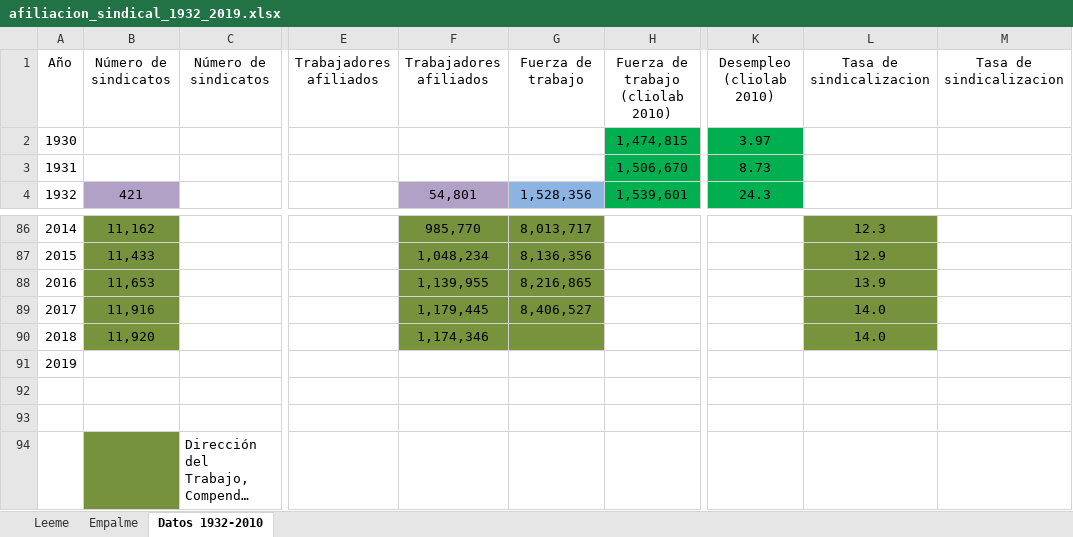
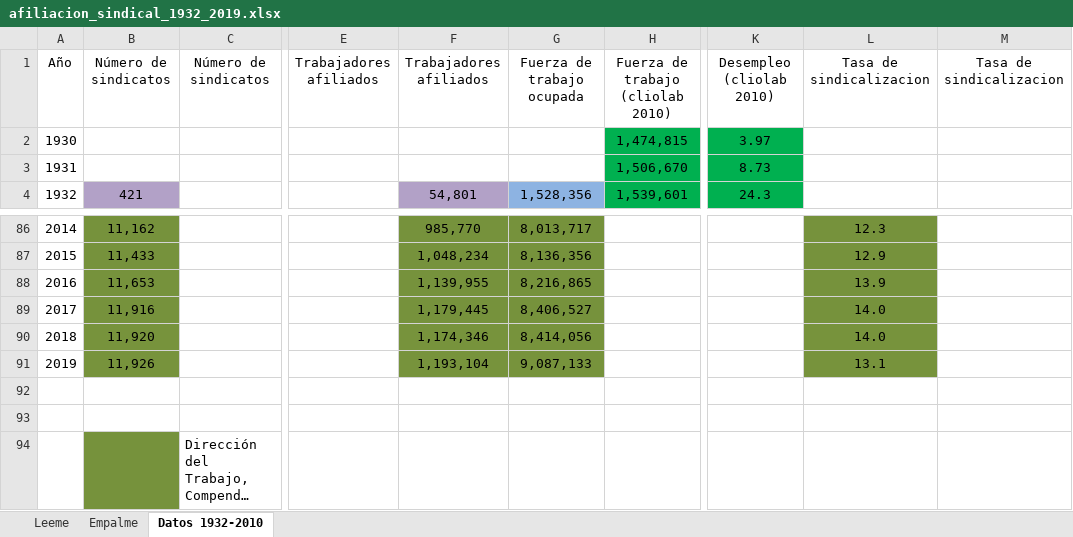
Before and after one commit to dpolancon/series_estadistica_sindical_1932-2010, an Excel workbook: data/afiliacion_sindical_1932_2019.xlsx, sheet Datos 1932-2010, drawn as a sheet; only a part is shown, gaps mark what is left out; long unchanged cells end in …; values as stored, in another font and other column widths than the file's, no borders; the diff names each change by its address in the sheet, - before the commit and + after, or states it on an @@ line.

Commit message:
Update afiliacion_sindical_1932_2019.xlsx
Incorporación datos 2019 a partir de Compendio estadístico 2019, DT.

```diff
--- a/data/afiliacion_sindical_1932_2019.xlsx (sheet Datos 1932-2010)
+++ b/data/afiliacion_sindical_1932_2019.xlsx (sheet Datos 1932-2010)
-G1: Fuerza de trabajo
+G1: Fuerza de trabajo ocupada
-G90: (empty)
+G90: 8,414,056
-B91: (empty)
+B91: 11,926
-B91 fill: none
+B91 fill: #77933C
-F91: (empty)
+F91: 1,193,104
-F91:G91 fill: none
+F91:G91 fill: #77933C
-G91: (empty)
+G91: 9,087,133
-L91: (empty)
+L91: 13.1
-L91 fill: none
+L91 fill: #77933C
```
